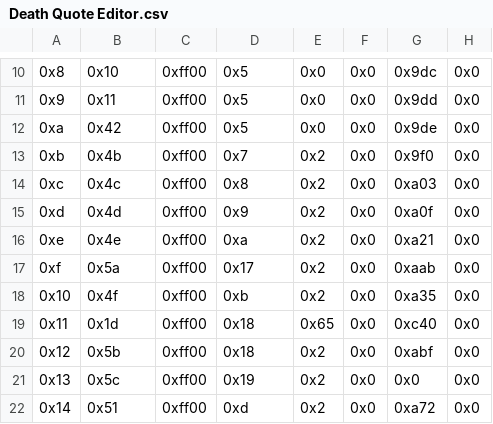
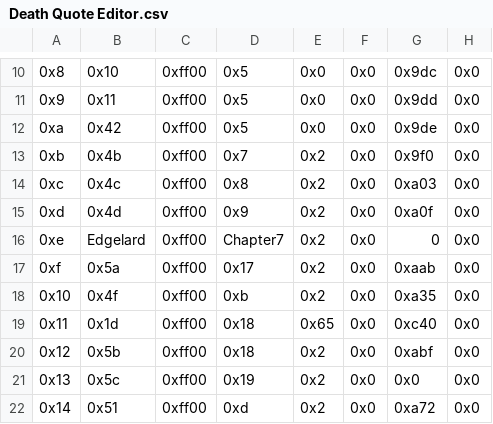
Before and after one commit to FireEmblemUniverse/VBA-Blitz-Tendency, a CSV file: Tables/FE8 Nightmare modules/Quote editors/Death Quote Editor.csv, drawn as a sheet; only a part is shown, gaps mark what is left out.

```diff
--- a/Tables/FE8 Nightmare modules/Quote editors/Death Quote Editor.csv
+++ b/Tables/FE8 Nightmare modules/Quote editors/Death Quote Editor.csv
@@ -15,3 +15,3 @@
 0xd,0x4d,0xff00,0x9,0x2,0x0,0xa0f,0x0
-0xe,0x4e,0xff00,0xa,0x2,0x0,0xa21,0x0
+0xe,Edgelard,0xff00,Chapter7,0x2,0x0,0,0x0
 0xf,0x5a,0xff00,0x17,0x2,0x0,0xaab,0x0
```
Also changed, not shown: 1 other file.
